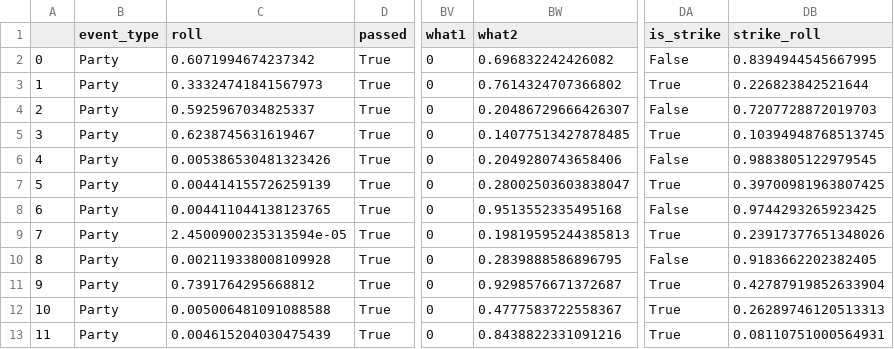
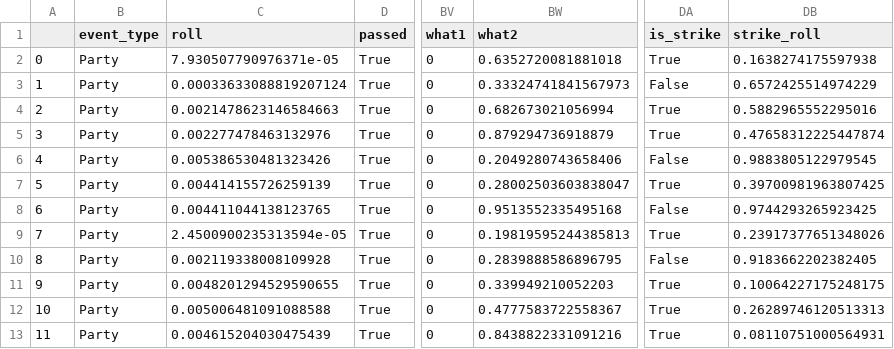
Before and after one commit to xSke/resim, a CSV file: roll_data/2021-03-05T00_10_18.239Z-party.csv, drawn as a sheet; only a part is shown, gaps mark what is left out; the diff names each change by its address in the sheet, - before the commit and + after, or states it on an @@ line.

```diff
--- a/roll_data/2021-03-05T00_10_18.239Z-party.csv
+++ b/roll_data/2021-03-05T00_10_18.239Z-party.csv
-C2 (roll): 0.6071994674237342
+C2 (roll): 7.930507790976371e-05
-BW2 (what2): 0.696832242426082
+BW2 (what2): 0.6352720081881018
-DA2 (is_strike): False
+DA2 (is_strike): True
-DB2 (strike_roll): 0.8394944545667995
+DB2 (strike_roll): 0.1638274175597938
-C3 (roll): 0.33324741841567973
+C3 (roll): 0.00033633088819207124
-BW3 (what2): 0.7614324707366802
+BW3 (what2): 0.33324741841567973
-DA3 (is_strike): True
+DA3 (is_strike): False
-DB3 (strike_roll): 0.226823842521644
+DB3 (strike_roll): 0.6572425514974229
-C4 (roll): 0.5925967034825337
+C4 (roll): 0.0021478623146584663
-BW4 (what2): 0.20486729666426307
+BW4 (what2): 0.682673021056994
-DA4 (is_strike): False
+DA4 (is_strike): True
-DB4 (strike_roll): 0.7207728872019703
+DB4 (strike_roll): 0.5882965552295016
-C5 (roll): 0.6238745631619467
+C5 (roll): 0.002277478463132976
-BW5 (what2): 0.14077513427878485
+BW5 (what2): 0.879294736918879
-DB5 (strike_roll): 0.10394948768513745
+DB5 (strike_roll): 0.47658312225447874
-C11 (roll): 0.7391764295668812
+C11 (roll): 0.0048201294529590655
-BW11 (what2): 0.9298576671372687
+BW11 (what2): 0.339949210052203
-DB11 (strike_roll): 0.42787919852633904
+DB11 (strike_roll): 0.10064227175248175
```
Also changed, not shown: roll_data/2021-03-05T00_10_18.239Z-steal_success.csv, 2 other files.
